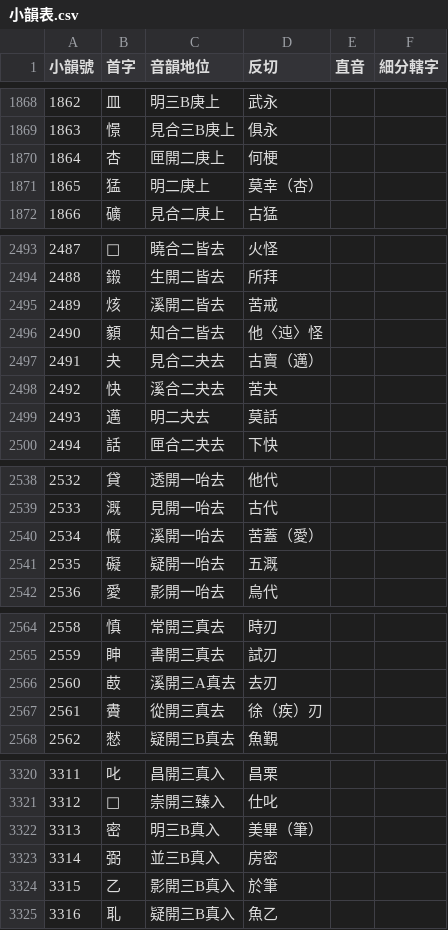
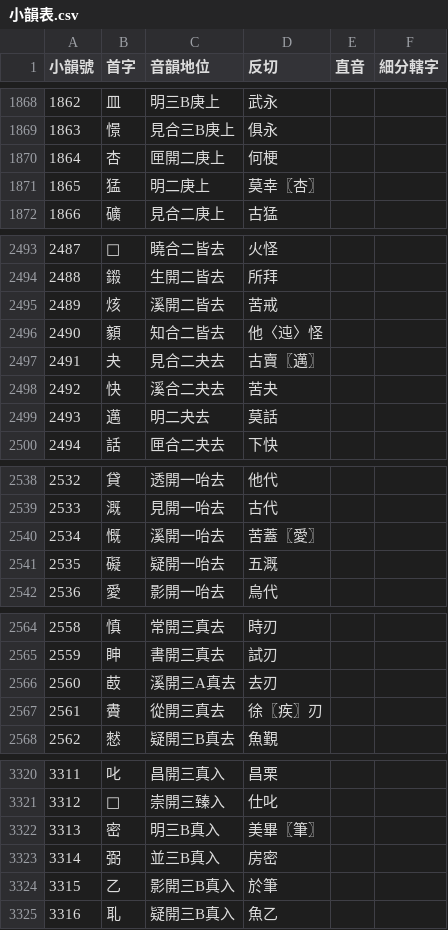
Before and after one commit to nk2028/tshet-uinh-data, a CSV file: src/小韻表.csv, drawn as a sheet; only a part is shown, gaps mark what is left out; the diff covers the shown part only.

```diff
--- a/src/小韻表.csv
+++ b/src/小韻表.csv
@@ -1870,3 +1870,3 @@
 1864,杏,匣開二庚上,何梗,,
-1865,猛,明二庚上,莫幸（杏）,,
+1865,猛,明二庚上,莫幸〖杏〗,,
 1866,礦,見合二庚上,古猛,,
@@ -2496,3 +2496,3 @@
 2490,顡,知合二皆去,他〈迍〉怪,,
-2491,夬,見合二夬去,古賣（邁）,,
+2491,夬,見合二夬去,古賣〖邁〗,,
 2492,快,溪合二夬去,苦夬,,
@@ -2539,3 +2539,3 @@
 2533,溉,見開一咍去,古代,,
-2534,慨,溪開一咍去,苦蓋（愛）,,
+2534,慨,溪開一咍去,苦蓋〖愛〗,,
 2535,礙,疑開一咍去,五溉,,
@@ -2566,3 +2566,3 @@
 2560,菣,溪開三A真去,去刃,,
-2561,賮,從開三真去,徐（疾）刃,,
+2561,賮,從開三真去,徐〖疾〗刃,,
 2562,憖,疑開三B真去,魚覲,,
@@ -3321,3 +3321,3 @@
 3312,𪗨,崇開三臻入,仕叱,,
-3313,密,明三B真入,美畢（筆）,,
+3313,密,明三B真入,美畢〖筆〗,,
 3314,弼,並三B真入,房密,,
```
Also changed, not shown: 15 edited cells elsewhere in this file, 3 other files.
